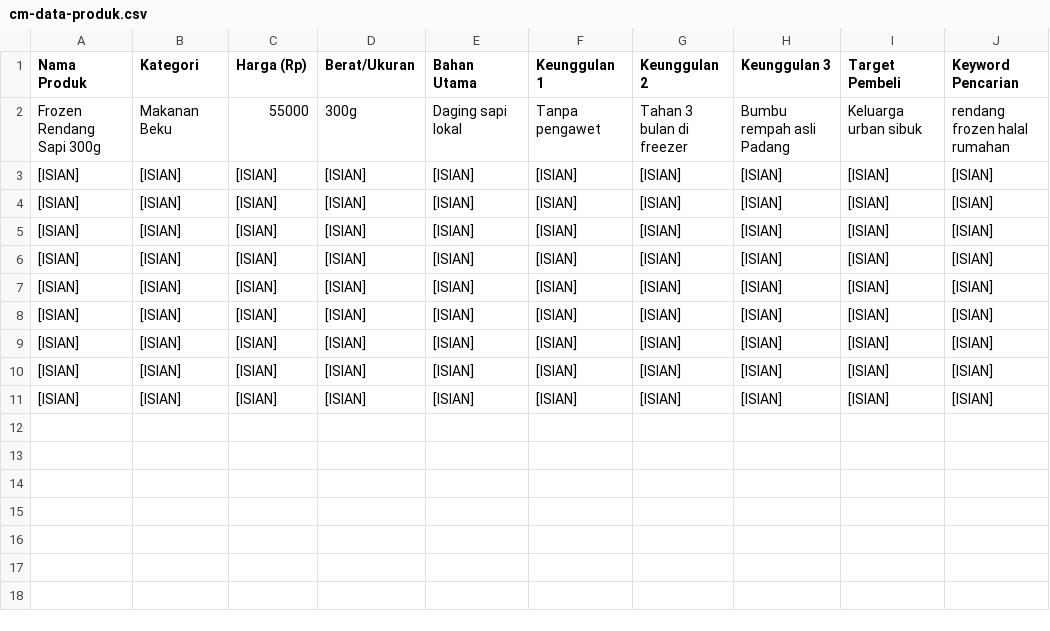
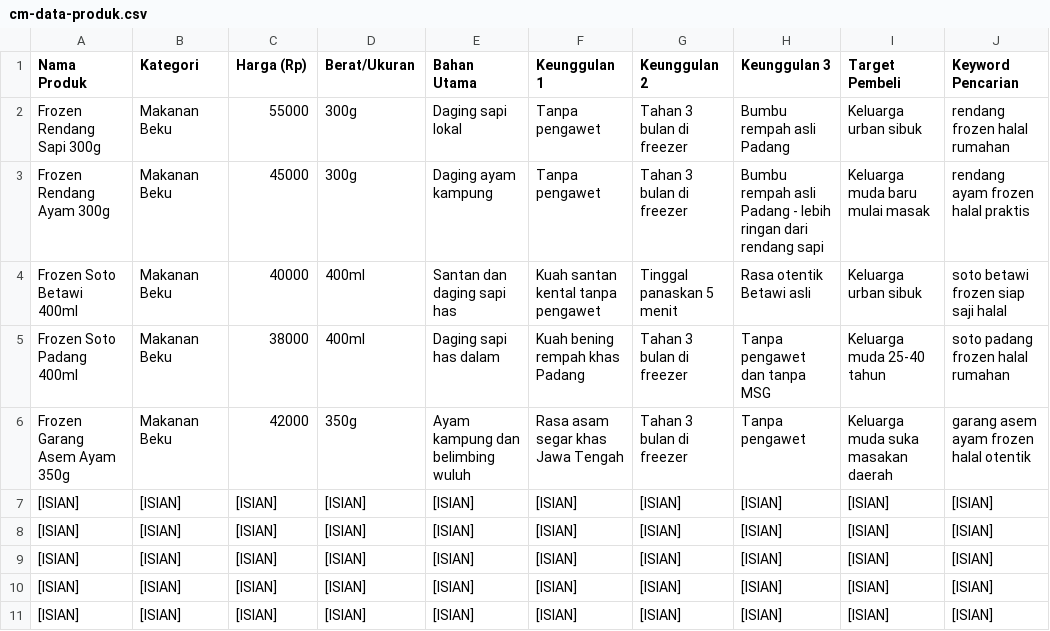
Before and after one commit to juliautomo/belajar-claude, a CSV file: Content-Marketing/M02-Deskripsi-Produk/cm-data-produk.csv, drawn as a sheet; removed rows and columns are numbered as before the commit, all else as after; the diff names each change by its address in the sheet, - before the commit and + after, or states it on an @@ line.

Commit message:
M02: add 4 more filled Dapur Rara example rows to cm-data-produk.csv (5 ready-to-use products total)

```diff
--- a/Content-Marketing/M02-Deskripsi-Produk/cm-data-produk.csv
+++ b/Content-Marketing/M02-Deskripsi-Produk/cm-data-produk.csv
-row 3: [ISIAN] | [ISIAN] | [ISIAN] | [ISIAN] | [ISIAN] | [ISIAN] | [ISIAN] | [ISIAN] | [ISIAN] | [ISIAN]
-row 4: [ISIAN] | [ISIAN] | [ISIAN] | [ISIAN] | [ISIAN] | [ISIAN] | [ISIAN] | [ISIAN] | [ISIAN] | [ISIAN]
-row 5: [ISIAN] | [ISIAN] | [ISIAN] | [ISIAN] | [ISIAN] | [ISIAN] | [ISIAN] | [ISIAN] | [ISIAN] | [ISIAN]
-row 6: [ISIAN] | [ISIAN] | [ISIAN] | [ISIAN] | [ISIAN] | [ISIAN] | [ISIAN] | [ISIAN] | [ISIAN] | [ISIAN]
+row 3: Frozen Rendang Ayam 300g | Makanan Beku | 45000 | 300g | Daging ayam kampung | Tanpa pengawet | Tahan 3 bulan di freezer | Bumbu rempah asli Padang - lebih ringan dari rendang sapi | Keluarga muda baru mulai masak | rendang ayam frozen halal praktis
+row 4: Frozen Soto Betawi 400ml | Makanan Beku | 40000 | 400ml | Santan dan daging sapi has | Kuah santan kental tanpa pengawet | Tinggal panaskan 5 menit | Rasa otentik Betawi asli | Keluarga urban sibuk | soto betawi frozen siap saji halal
+row 5: Frozen Soto Padang 400ml | Makanan Beku | 38000 | 400ml | Daging sapi has dalam | Kuah bening rempah khas Padang | Tahan 3 bulan di freezer | Tanpa pengawet dan tanpa MSG | Keluarga muda 25-40 tahun | soto padang frozen halal rumahan
+row 6: Frozen Garang Asem Ayam 350g | Makanan Beku | 42000 | 350g | Ayam kampung dan belimbing wuluh | Rasa asam segar khas Jawa Tengah | Tahan 3 bulan di freezer | Tanpa pengawet | Keluarga muda suka masakan daerah | garang asem ayam frozen halal otentik
```
